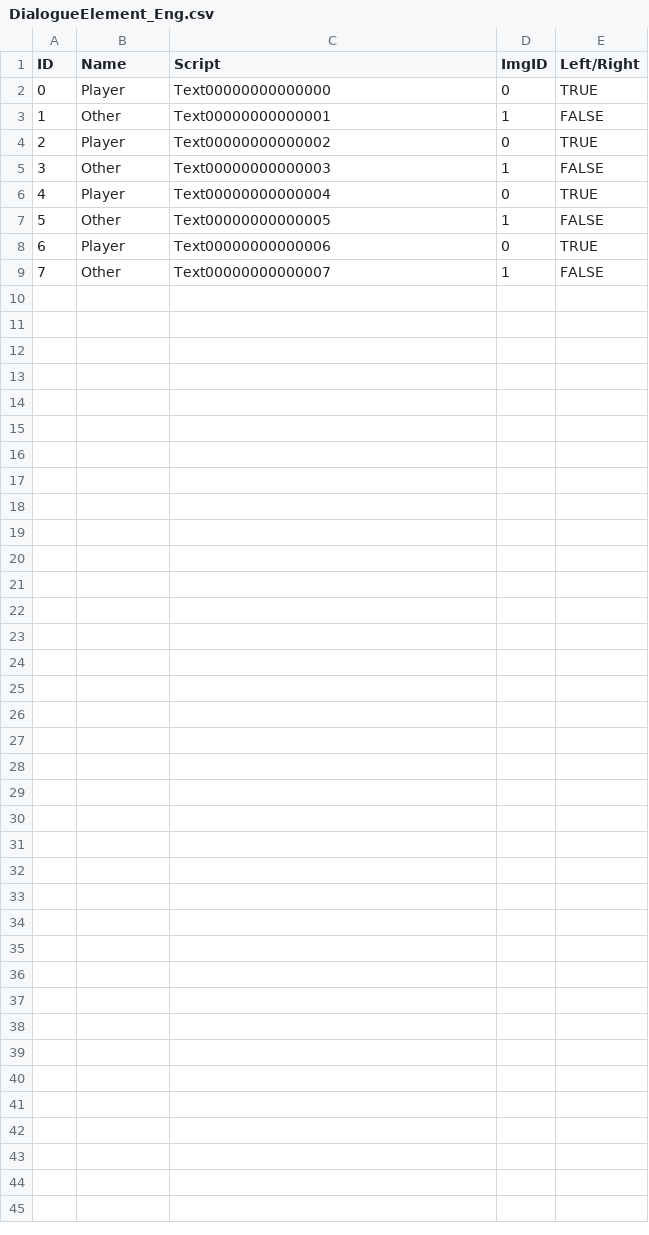
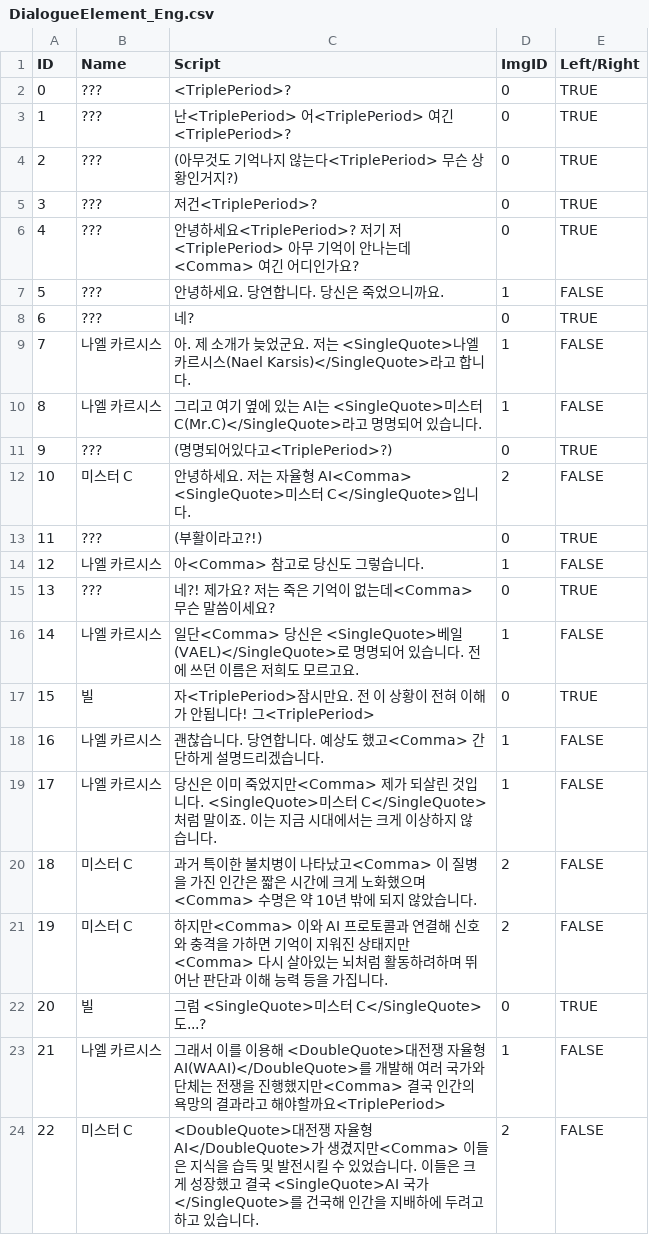
Before and after one commit to VeryMalangCow/RemnantVael, a CSV file: Assets/Resources/CSV/Dialogue/DialogueElement_Eng.csv, drawn as a sheet; only a part is shown; removed rows and columns are numbered as before the commit, all else as after; the diff covers the shown part only; the diff names each change by its address in the sheet, - before the commit and + after, or states it on an @@ line.

```diff
--- a/Assets/Resources/CSV/Dialogue/DialogueElement_Eng.csv
+++ b/Assets/Resources/CSV/Dialogue/DialogueElement_Eng.csv
-B2 (Name): Player
+B2 (Name): ???
-C2 (Script): Text00000000000000
+C2 (Script): <TriplePeriod>?
-row 3: 1 | Other | Text00000000000001 | 1 | FALSE
+row 3: 1 | ??? | 난<TriplePeriod> 어<TriplePeriod> 여긴<TriplePeriod>? | 0 | TRUE
+row 4: 2 | ??? | (아무것도 기억나지 않는다<TriplePeriod> 무슨 상황인거지?) | 0 | TRUE
@@ column A (ID) renumbered between rows 5 and 23 @@
-B5 (Name): Player
+B5 (Name): ???
-C5 (Script): Text00000000000002
+C5 (Script): 저건<TriplePeriod>?
+row 6: 4 | ??? | 안녕하세요<TriplePeriod>? 저기 저<TriplePeriod> 아무 기억이 안나는데<Comma> 여긴 어디인가요? | 0 | TRUE
+row 7: 5 | ??? | 안녕하세요. 당연합니다. 당신은 죽었으니까요. | 1 | FALSE
+row 8: 6 | ??? | 네? | 0 | TRUE
+row 9: 7 | 나엘 카르시스 | 아. 제 소개가 늦었군요. 저는 <SingleQuote>나엘 카르시스(Nael Karsis)</SingleQuote>라고 합니다. | 1 | FALSE
-B10 (Name): Other
+B10 (Name): 나엘 카르시스
-C10 (Script): Text00000000000003
+C10 (Script): 그리고 여기 옆에 있는 AI는 <SingleQuote>미스터 C(Mr.C)</SingleQuote>라고 명명되어 있습니다.
-B11 (Name): Player
+B11 (Name): ???
-C11 (Script): Text00000000000004
+C11 (Script): (명명되어있다고<TriplePeriod>?)
+row 12: 10 | 미스터 C | 안녕하세요. 저는 자율형 AI<Comma> <SingleQuote>미스터 C</SingleQuote>입니다. | 2 | FALSE
+row 13: 11 | ??? | (부활이라고?!) | 0 | TRUE
+row 14: 12 | 나엘 카르시스 | 아<Comma> 참고로 당신도 그렇습니다. | 1 | FALSE
+row 15: 13 | ??? | 네?! 제가요? 저는 죽은 기억이 없는데<Comma> 무슨 말씀이세요? | 0 | TRUE
-B16 (Name): Other
+B16 (Name): 나엘 카르시스
-C16 (Script): Text00000000000005
+C16 (Script): 일단<Comma> 당신은 <SingleQuote>베일(VAEL)</SingleQuote>로 명명되어 있습니다. 전에 쓰던 이름은 저희도 모르고요.
+row 17: 15 | 빌 | 자<TriplePeriod>잠시만요. 전 이 상황이 전혀 이해가 안됩니다! 그<TriplePeriod> | 0 | TRUE
+row 18: 16 | 나엘 카르시스 | 괜찮습니다. 당연합니다. 예상도 했고<Comma> 간단하게 설명드리겠습니다. | 1 | FALSE
+row 19: 17 | 나엘 카르시스 | 당신은 이미 죽었지만<Comma> 제가 되살린 것입니다. <SingleQuote>미스터 C</SingleQuote>처럼 말이죠. 이는 지금 시대에서는 크게 이상하지 않습니다. | 1 | FALSE
+row 20: 18 | 미스터 C | 과거 특이한 불치병이 나타났고<Comma> 이 질병을 가진 인간은 짧은 시간에 크게 노화했으며<Comma> 수명은 약 10년 밖에 되지 않았습니다. | 2 | FALSE
+row 21: 19 | 미스터 C | 하지만<Comma> 이와 AI 프로토콜과 연결해 신호와 충격을 가하면 기억이 지워진 상태지만<Comma> 다시 살아있는 뇌처럼 활동하려하며 뛰어난 판단과 이해 능력 등을 가집니다. | 2 | FALSE
-B22 (Name): Player
+B22 (Name): 빌
-C22 (Script): Text00000000000006
+C22 (Script): 그럼 <SingleQuote>미스터 C</SingleQuote>도...?
-B23 (Name): Other
+B23 (Name): 나엘 카르시스
-C23 (Script): Text00000000000007
+C23 (Script): 그래서 이를 이용해 <DoubleQuote>대전쟁 자율형 AI(WAAI)</DoubleQuote>를 개발해 여러 국가와 단체는 전쟁을 진행했지만<Comma> 결국 인간의 욕망의 결과라고 해야할까요<TriplePeriod>
+row 24: 22 | 미스터 C | <DoubleQuote>대전쟁 자율형 AI</DoubleQuote>가 생겼지만<Comma> 이들은 지식을 습득 및 발전시킬 수 있었습니다. 이들은 크게 성장했고 결국 <SingleQuote>AI 국가</SingleQuote>를 건국해 인간을 지배하에 두려고 하고 있습니다. | 2 | FALSE
```
Also changed, not shown: 8 added rows elsewhere in this file, Assets/Resources/CSV/Cutscene/CutsceneID.csv, Assets/Resources/CSV/Dialogue/DialogueElement_Kor.csv, 11 other files.
